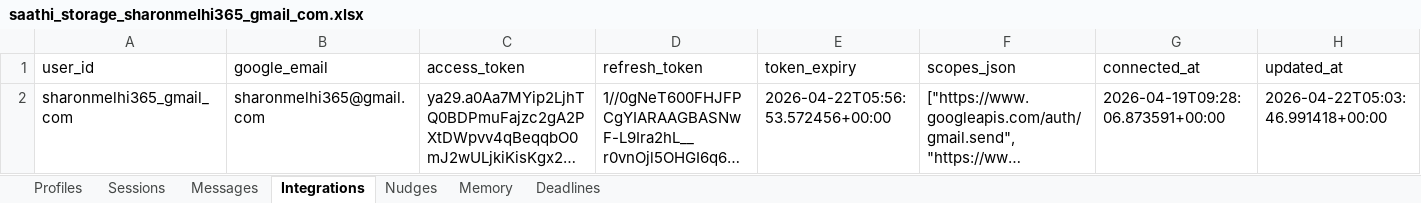
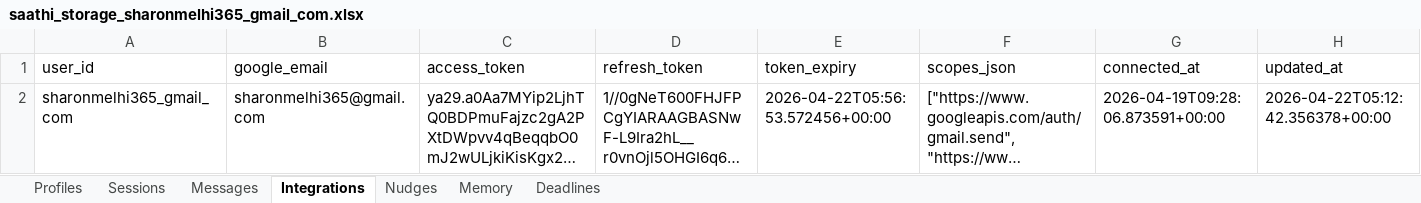
Before and after one commit to Sharon-codes/Parliament, an Excel workbook: saathi-api/user_vaults/saathi_storage_sharonmelhi365_gmail_com.xlsx, sheet Integrations, drawn as a sheet; long unchanged cells end in …; values as stored, in another font and other column widths than the file's, no borders; the diff names each change by its address in the sheet, - before the commit and + after, or states it on an @@ line.

```diff
--- a/saathi-api/user_vaults/saathi_storage_sharonmelhi365_gmail_com.xlsx (sheet Integrations)
+++ b/saathi-api/user_vaults/saathi_storage_sharonmelhi365_gmail_com.xlsx (sheet Integrations)
-H2 (updated_at): 2026-04-22T05:03:46.991418+00:00
+H2 (updated_at): 2026-04-22T05:12:42.356378+00:00
```
Also changed, not shown: sheet Sessions, sheet Messages, 4 other files.
